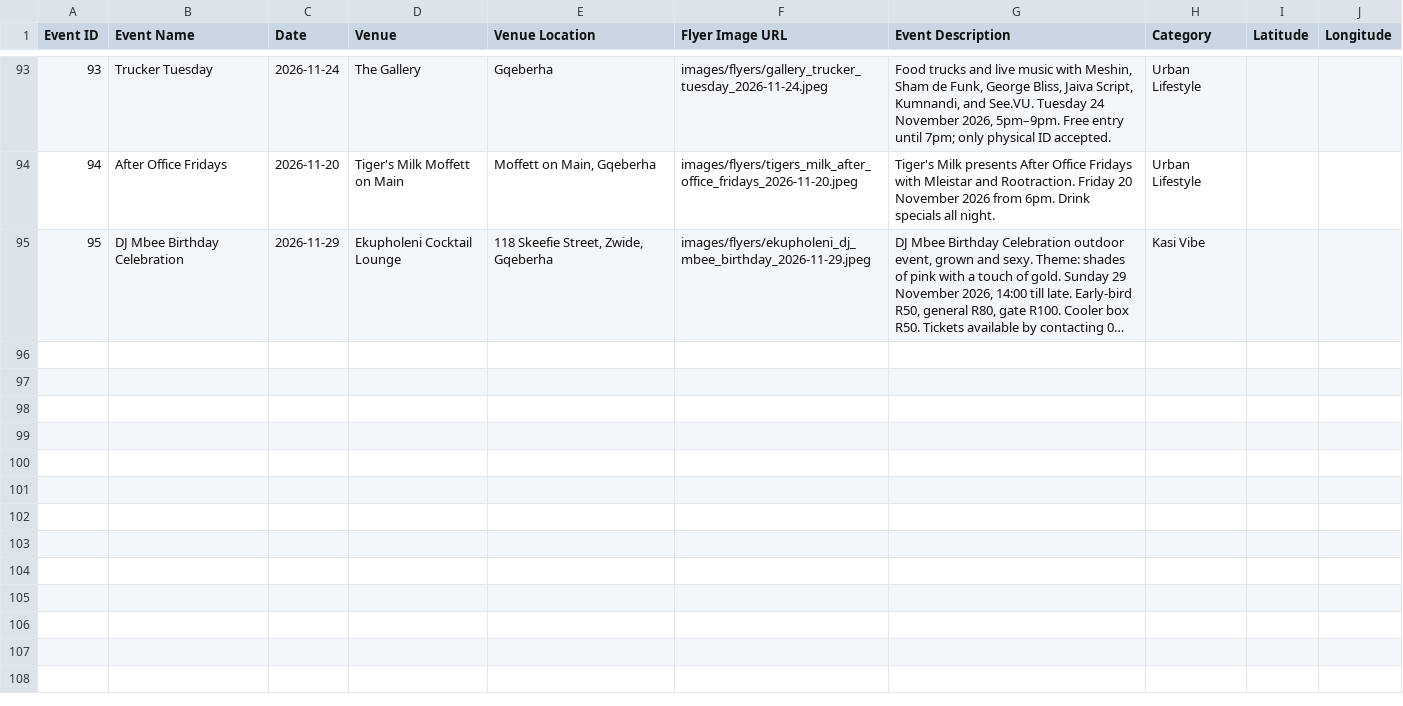
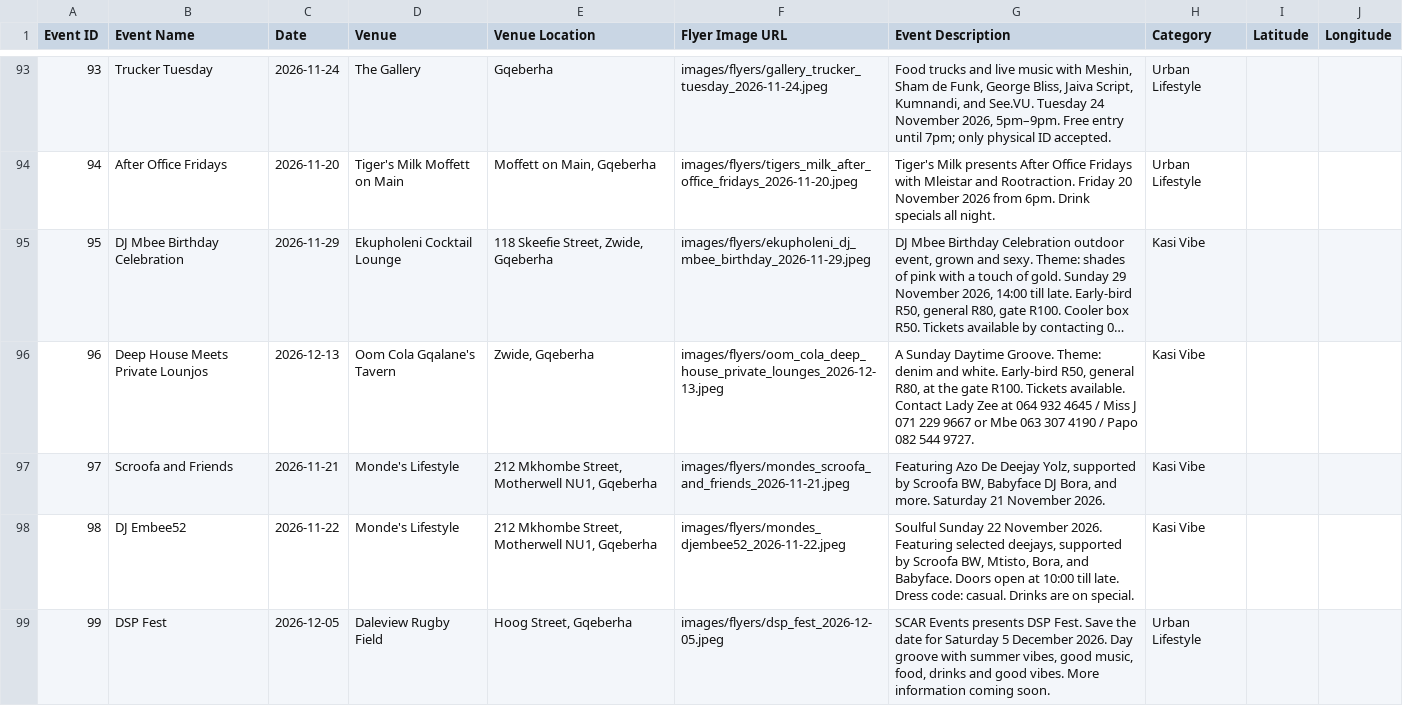
Before and after one commit to mvpvovo/iPlug-GQ, a CSV file: events.csv, drawn as a sheet; only a part is shown, gaps mark what is left out; long unchanged cells end in …; the diff names each change by its address in the sheet, - before the commit and + after, or states it on an @@ line.

```diff
--- a/events.csv
+++ b/events.csv
+row 96: 96 | Deep House Meets Private Lounjos | 2026-12-13 | Oom Cola Gqalane's Tavern | Zwide, Gqeberha | images/flyers/oom_cola_deep_house_private_lounges_2026-12-13.jpeg | A Sunday Daytime Groove. Theme: denim and white. Early-bird R50, general R80, at the gate R100. Tickets available. Contact Lady Zee at 064 932 4645 / Miss J 071 229 9667 or Mbe 063 307 4190 / Papo 082 544 9727. | Kasi Vibe
+row 97: 97 | Scroofa and Friends | 2026-11-21 | Monde's Lifestyle | 212 Mkhombe Street, Motherwell NU1, Gqeberha | images/flyers/mondes_scroofa_and_friends_2026-11-21.jpeg | Featuring Azo De Deejay Yolz, supported by Scroofa BW, Babyface DJ Bora, and more. Saturday 21 November 2026. | Kasi Vibe
+row 98: 98 | DJ Embee52 | 2026-11-22 | Monde's Lifestyle | 212 Mkhombe Street, Motherwell NU1, Gqeberha | images/flyers/mondes_djembee52_2026-11-22.jpeg | Soulful Sunday 22 November 2026. Featuring selected deejays, supported by Scroofa BW, Mtisto, Bora, and Babyface. Doors open at 10:00 till late. Dress code: casual. Drinks are on special. | Kasi Vibe
+row 99: 99 | DSP Fest | 2026-12-05 | Daleview Rugby Field | Hoog Street, Gqeberha | images/flyers/dsp_fest_2026-12-05.jpeg | SCAR Events presents DSP Fest. Save the date for Saturday 5 December 2026. Day groove with summer vibes, good music, food, drinks and good vibes. More information coming soon. | Urban Lifestyle
```
Also changed, not shown: 4 other files.
